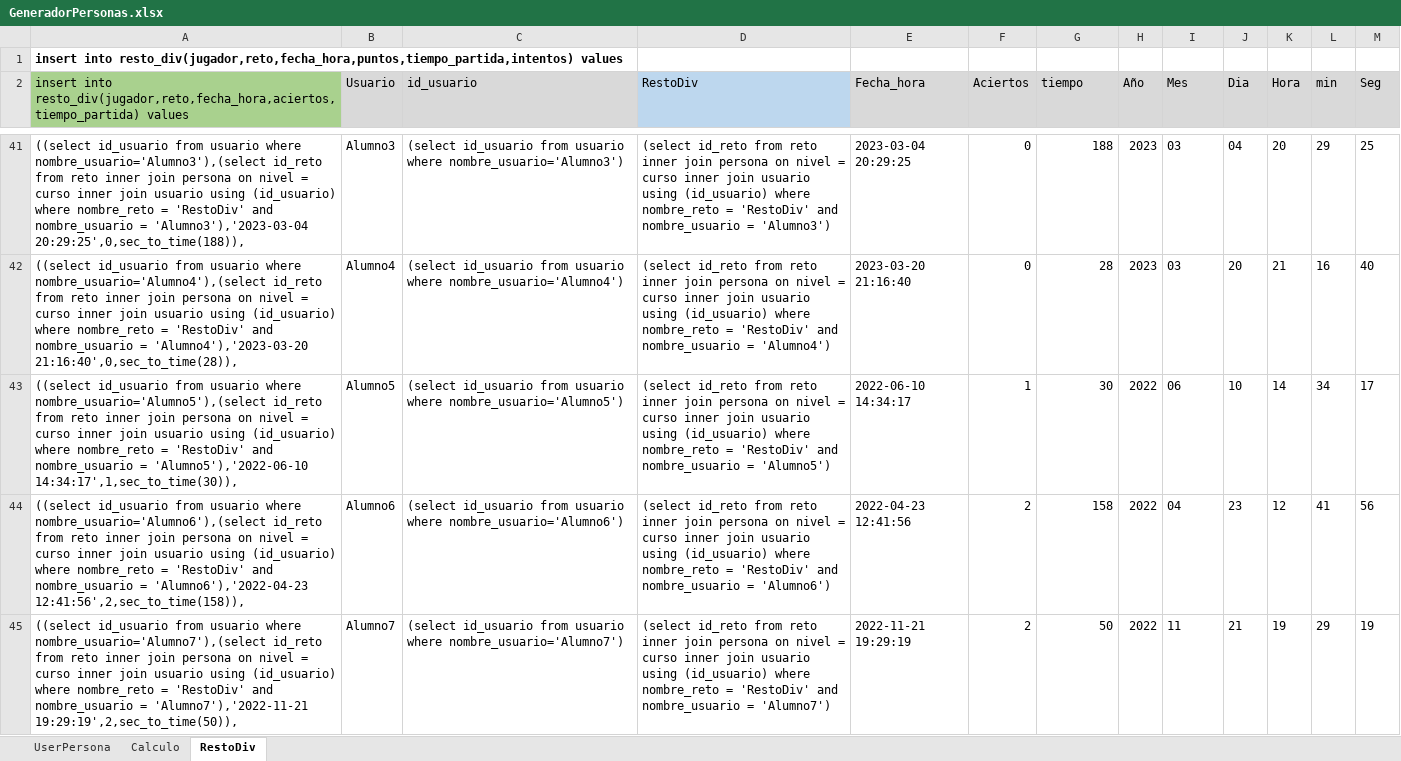
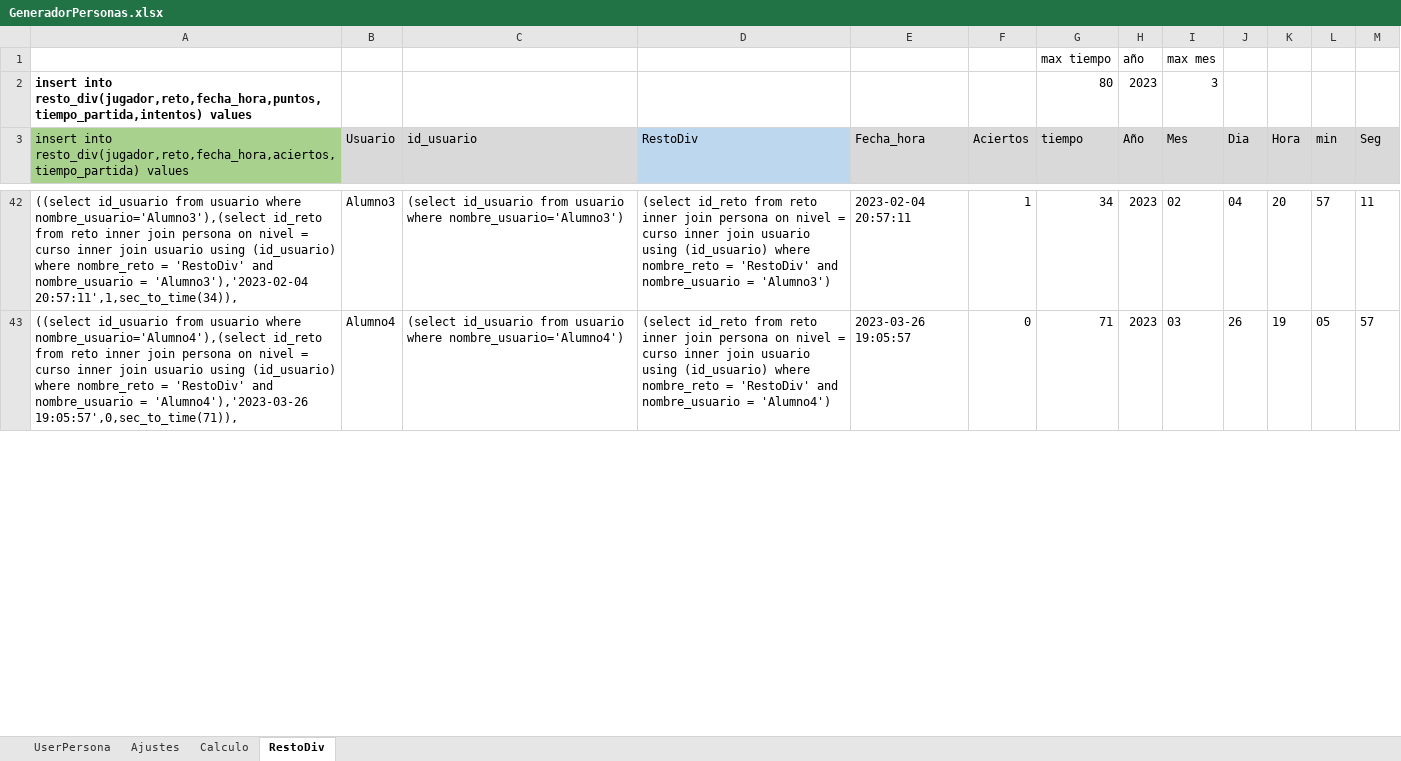
Before and after one commit to CafeConPalito/AgilizandoMentes2, an Excel workbook: BBDD/GeneradorPersonas.xlsx, sheet RestoDiv, drawn as a sheet; only a part is shown, gaps mark what is left out; values as stored, in another font and other column widths than the file's, no borders; removed rows and columns are numbered as before the commit, all else as after; the diff covers the shown part only; the diff names each change by its address in the sheet, - before the commit and + after, or states it on an @@ line.

Commit message:
BBDD Añadidos Insert Ajuste y modificados datos de partidas

```diff
--- a/BBDD/GeneradorPersonas.xlsx (sheet RestoDiv)
+++ b/BBDD/GeneradorPersonas.xlsx (sheet RestoDiv)
+sheet tab: Ajustes
+row 1:  |  |  |  |  |  | max tiempo | año | max mes
-G2 (tiempo): (empty)
+G2 (tiempo): 80
-H2 (Año): (empty)
+H2 (Año): 2023
-I2 (Mes): (empty)
+I2 (Mes): 3
-A42: …nombre_usuario = 'Alumno3'),'2023-03-04 20:29:25',0,sec_to_time(188)),
+A42: …nombre_usuario = 'Alumno3'),'2023-02-04 20:57:11',1,sec_to_time(34)),
-E42 (Fecha_hora): 2023-03-04 20:29:25
+E42 (Fecha_hora): 2023-02-04 20:57:11
-F42 (Aciertos): 0
+F42 (Aciertos): 1
-G42 (tiempo): 188
+G42 (tiempo): 34
-I42 (Mes): 03
+I42 (Mes): 02
-L42 (min): 29
+L42 (min): 57
-M42 (Seg): 25
+M42 (Seg): 11
-A43: …nombre_usuario = 'Alumno4'),'2023-03-20 21:16:40',0,sec_to_time(28)),
+A43: …nombre_usuario = 'Alumno4'),'2023-03-26 19:05:57',0,sec_to_time(71)),
-E43 (Fecha_hora): 2023-03-20 21:16:40
+E43 (Fecha_hora): 2023-03-26 19:05:57
-G43 (tiempo): 28
+G43 (tiempo): 71
-J43 (Dia): 20
+J43 (Dia): 26
-K43 (Hora): 21
+K43 (Hora): 19
-L43 (min): 16
+L43 (min): 05
-M43 (Seg): 40
+M43 (Seg): 57
-row 43: ((select id_usuario from usuario where nombre_usuario='Alumno5'),(select id_reto from reto inner join persona on nivel = curso inner join usuario using (id_usuario) where nombre_reto = 'RestoDiv' and nombre_usuario = 'Alumno5'),'2022-06-10 14:34:17',1,sec_to_time(30)), | Alumno5 | (select id_usuario from usuario where nombre_usuario='Alumno5') | (select id_reto from reto inner join persona on nivel = curso inner join usuario using (id_usuario) where nombre_reto = 'RestoDiv' and nombre_usuario = 'Alumno5') | 2022-06-10 14:34:17 | 1 | 30 | 2022 | 06 | 10 | 14 | 34 | 17
-row 44: ((select id_usuario from usuario where nombre_usuario='Alumno6'),(select id_reto from reto inner join persona on nivel = curso inner join usuario using (id_usuario) where nombre_reto = 'RestoDiv' and nombre_usuario = 'Alumno6'),'2022-04-23 12:41:56',2,sec_to_time(158)), | Alumno6 | (select id_usuario from usuario where nombre_usuario='Alumno6') | (select id_reto from reto inner join persona on nivel = curso inner join usuario using (id_usuario) where nombre_reto = 'RestoDiv' and nombre_usuario = 'Alumno6') | 2022-04-23 12:41:56 | 2 | 158 | 2022 | 04 | 23 | 12 | 41 | 56
-row 45: ((select id_usuario from usuario where nombre_usuario='Alumno7'),(select id_reto from reto inner join persona on nivel = curso inner join usuario using (id_usuario) where nombre_reto = 'RestoDiv' and nombre_usuario = 'Alumno7'),'2022-11-21 19:29:19',2,sec_to_time(50)), | Alumno7 | (select id_usuario from usuario where nombre_usuario='Alumno7') | (select id_reto from reto inner join persona on nivel = curso inner join usuario using (id_usuario) where nombre_reto = 'RestoDiv' and nombre_usuario = 'Alumno7') | 2022-11-21 19:29:19 | 2 | 50 | 2022 | 11 | 21 | 19 | 29 | 19
```
Also changed, not shown: 44 added rows, 41 removed rows and 14 edited cells elsewhere in this sheet, sheet Calculo, sheet UserPersona, formulas that keep their value, 2 other files.
